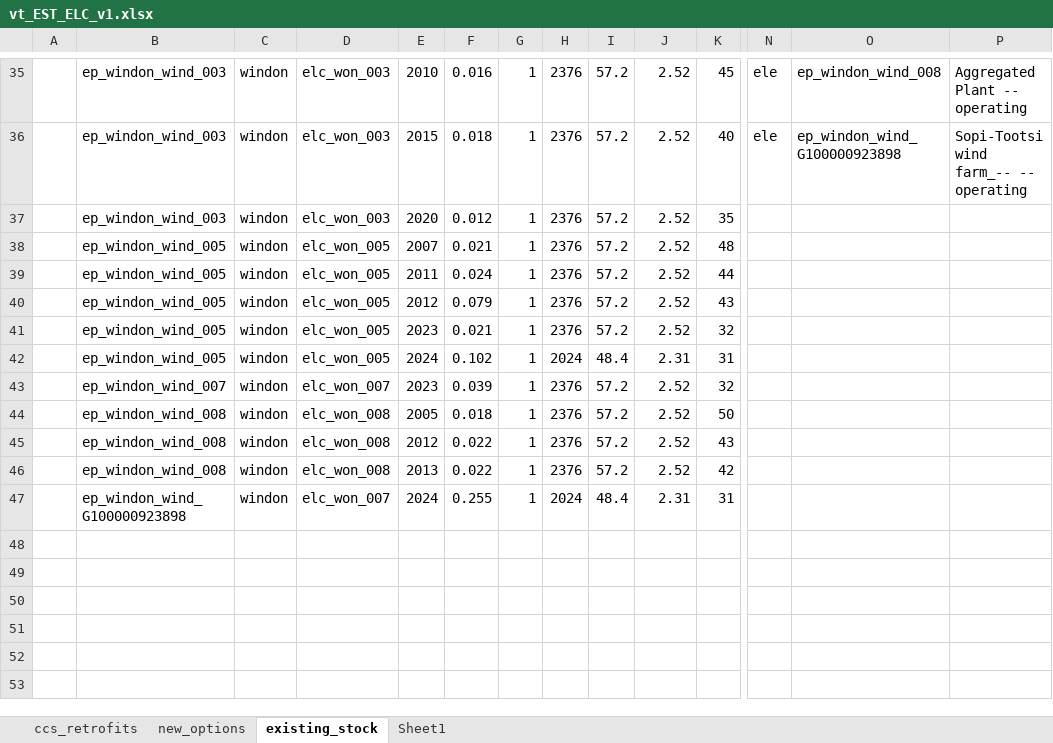
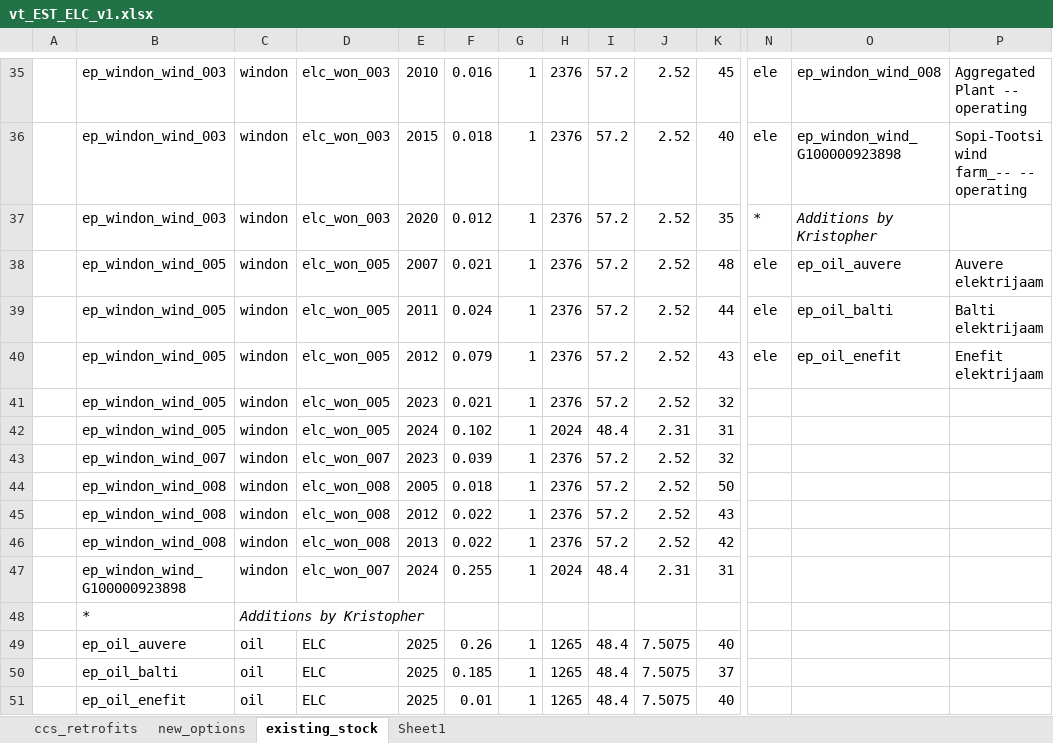
Before and after one commit to kraik98/ee-times, an Excel workbook: VerveStacks_EST/vt_EST_ELC_v1.xlsx, sheet existing_stock, drawn as a sheet; only a part is shown, gaps mark what is left out; values as stored, in another font and other column widths than the file's, no borders; rows hold the shown columns only; the diff names each change by its address in the sheet, - before the commit and + after, or states it on an @@ line.

```diff
--- a/VerveStacks_EST/vt_EST_ELC_v1.xlsx (sheet existing_stock)
+++ b/VerveStacks_EST/vt_EST_ELC_v1.xlsx (sheet existing_stock)
-N37: (empty)
+N37: *
-O37: (empty)
+O37: Additions by Kristopher
-N38:N40: (empty)
+N38:N40: ele
-O38: (empty)
+O38: ep_oil_auvere
-P38: (empty)
+P38: Auvere elektrijaam
-O39: (empty)
+O39: ep_oil_balti
-P39: (empty)
+P39: Balti elektrijaam
-O40: (empty)
+O40: ep_oil_enefit
-P40: (empty)
+P40: Enefit elektrijaam
+row 48:  | * | Additions by Kristopher
+row 49:  | ep_oil_auvere | oil | ELC | 2025 | 0.26 | 1 | 1265 | 48.4 | 7.5075 | 40
+row 50:  | ep_oil_balti | oil | ELC | 2025 | 0.185 | 1 | 1265 | 48.4 | 7.5075 | 37
+row 51:  | ep_oil_enefit | oil | ELC | 2025 | 0.01 | 1 | 1265 | 48.4 | 7.5075 | 40
```
Also changed, not shown: VerveStacks_EST/SuppXLS/Scen_ENMAK.xlsx.
